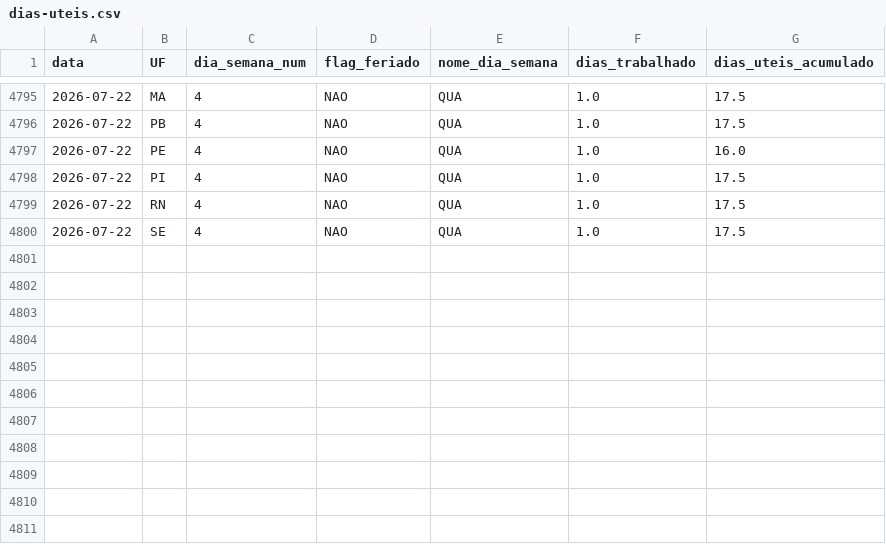
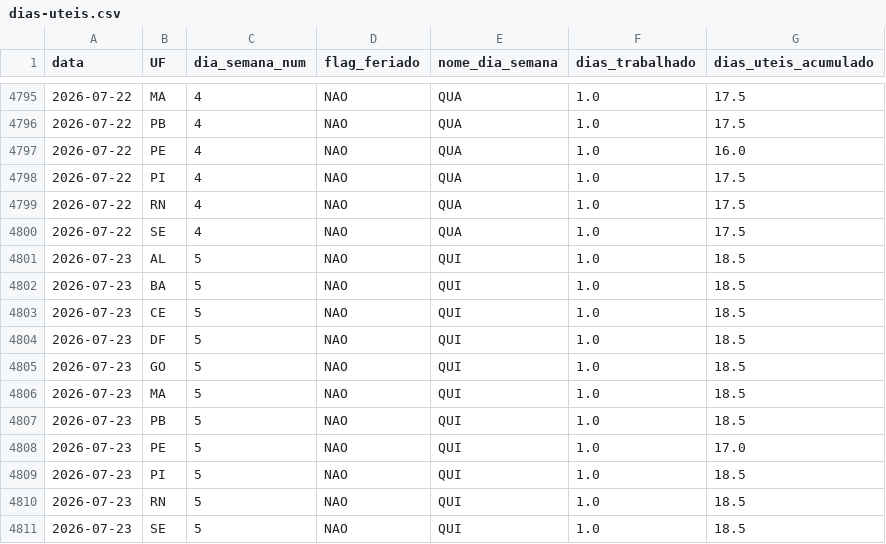
Before and after one commit to wellington-lira-brisa/painel_indicadores, a CSV file: public/dados/dias-uteis.csv, drawn as a sheet; only a part is shown, gaps mark what is left out.

```diff
--- a/public/dados/dias-uteis.csv
+++ b/public/dados/dias-uteis.csv
@@ -4800 +4800,12 @@ data,UF,dia_semana_num,flag_feriado,nome_dia_semana,dias_trabalhado,dias_uteis_a
 2026-07-22,SE,4,NAO,QUA,1.0,17.5
+2026-07-23,AL,5,NAO,QUI,1.0,18.5
+2026-07-23,BA,5,NAO,QUI,1.0,18.5
+2026-07-23,CE,5,NAO,QUI,1.0,18.5
+2026-07-23,DF,5,NAO,QUI,1.0,18.5
+2026-07-23,GO,5,NAO,QUI,1.0,18.5
+2026-07-23,MA,5,NAO,QUI,1.0,18.5
+2026-07-23,PB,5,NAO,QUI,1.0,18.5
+2026-07-23,PE,5,NAO,QUI,1.0,17.0
+2026-07-23,PI,5,NAO,QUI,1.0,18.5
+2026-07-23,RN,5,NAO,QUI,1.0,18.5
+2026-07-23,SE,5,NAO,QUI,1.0,18.5
```
Also changed, not shown: public/dados/desvio-por-canal.csv, public/dados/quintis-por-cidade.csv, 2 other files.
